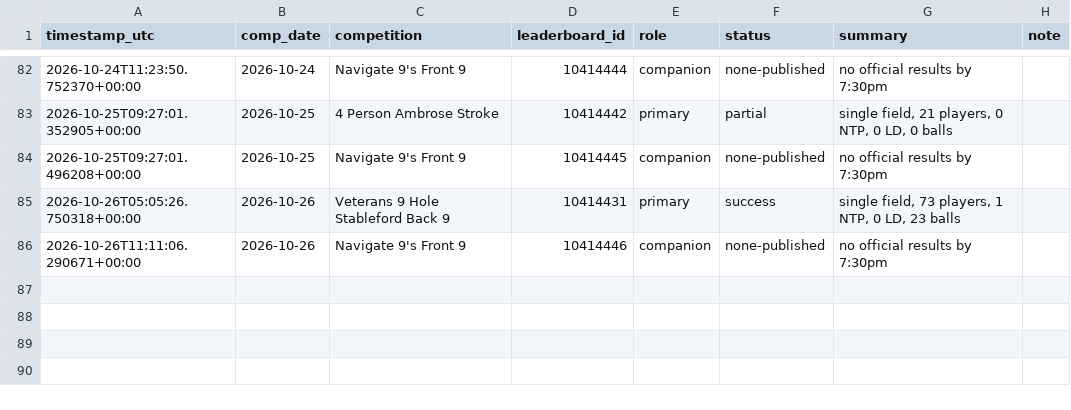
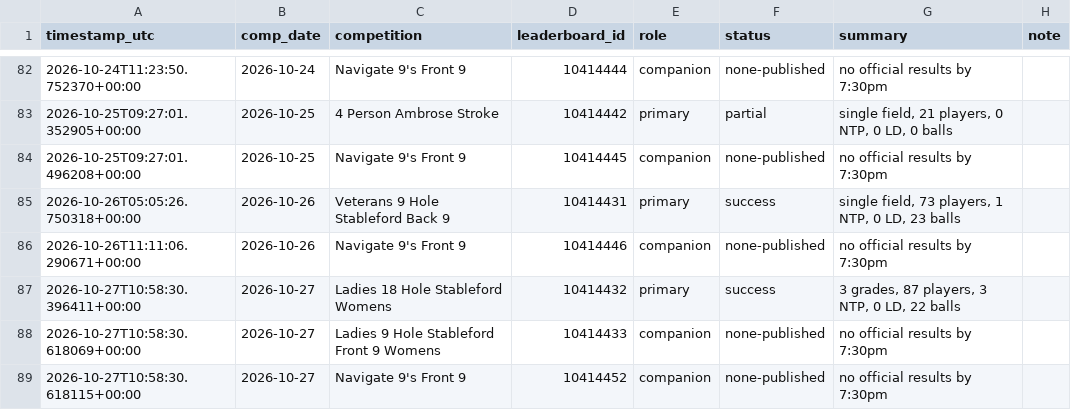
Before and after one commit to Bidgee182/wwcc-weather-page, a CSV file: data/results_log.csv, drawn as a sheet; only a part is shown, gaps mark what is left out.

Commit message:
Leaderboard watchdog 2026-10-27T10:58:32Z

```diff
--- a/data/results_log.csv
+++ b/data/results_log.csv
@@ -86 +86,4 @@ timestamp_utc,comp_date,competition,leaderboard_id,role,status,summary,note
 2026-10-26T11:11:06.290671+00:00,2026-10-26,Navigate 9's Front 9,10414446,companion,none-published,no official results by 7:30pm,
+2026-10-27T10:58:30.396411+00:00,2026-10-27,Ladies 18 Hole Stableford Womens,10414432,primary,success,"3 grades, 87 players, 3 NTP, 0 LD, 22 balls",
+2026-10-27T10:58:30.618069+00:00,2026-10-27,Ladies 9 Hole Stableford Front 9 Womens,10414433,companion,none-published,no official results by 7:30pm,
+2026-10-27T10:58:30.618115+00:00,2026-10-27,Navigate 9's Front 9,10414452,companion,none-published,no official results by 7:30pm,
```
Also changed, not shown: data/email_log.csv, 2 other files.
